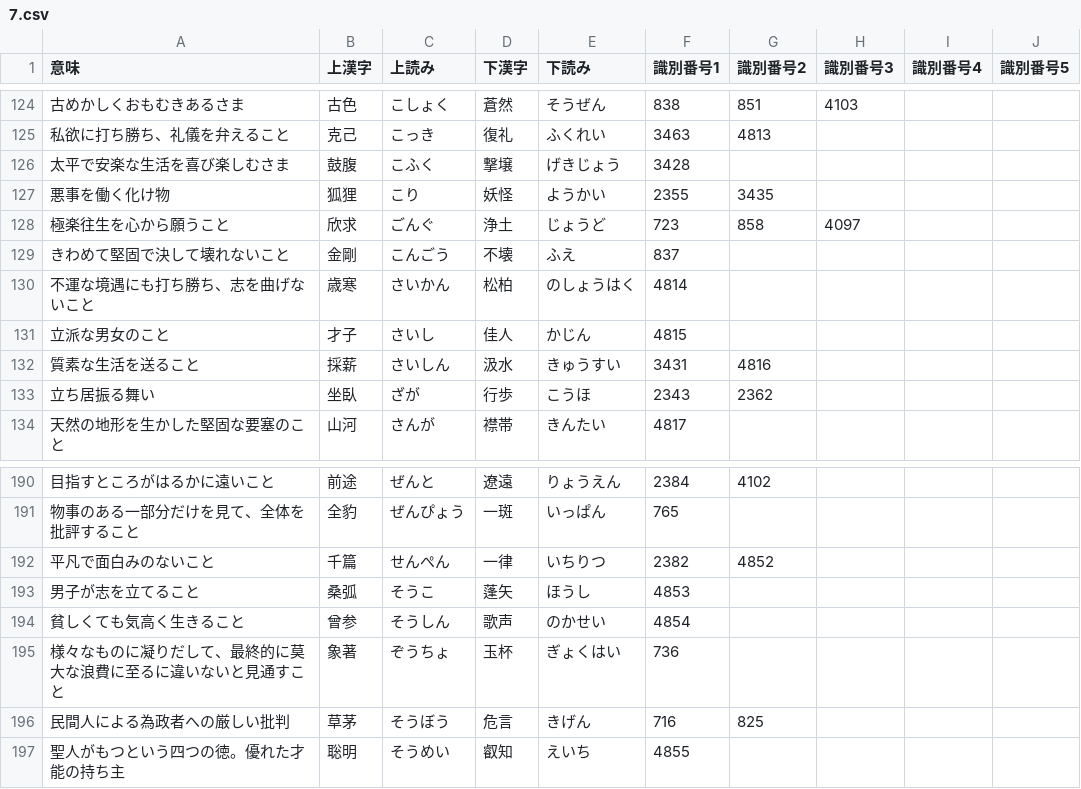
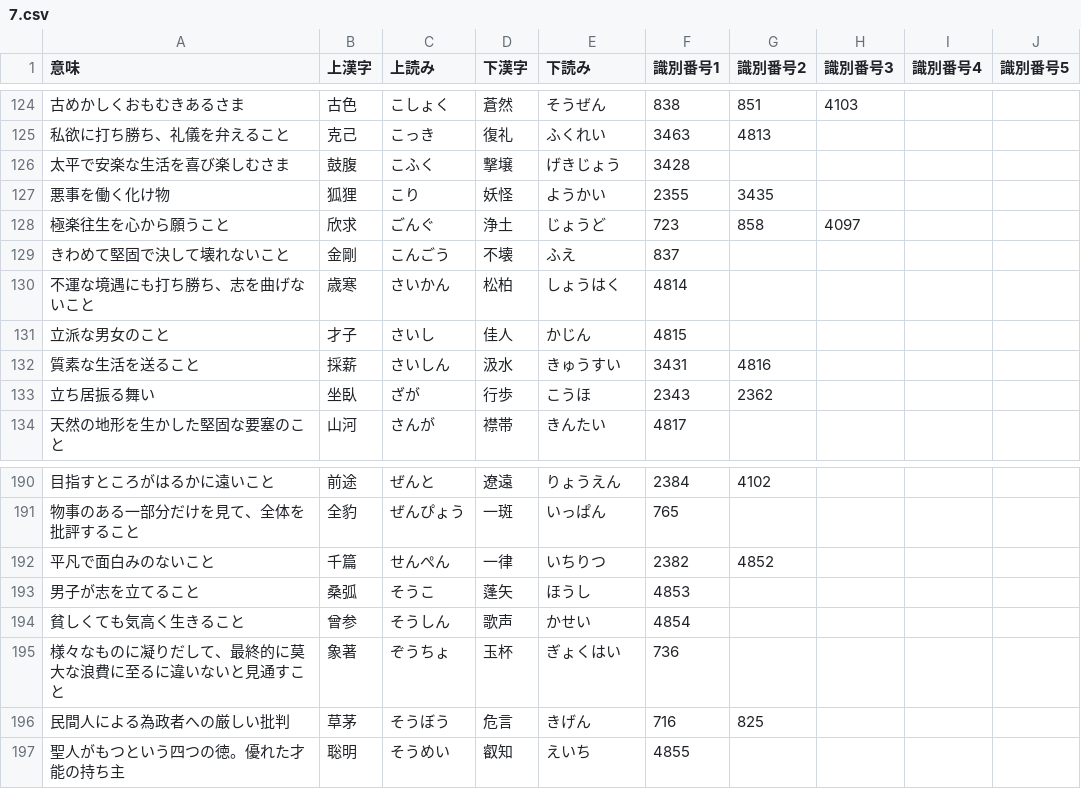
Before and after one commit to mimneko/Japan-Kanji-Aptitude-Test, a CSV file: assets/7.csv, drawn as a sheet; only a part is shown, gaps mark what is left out.

Commit message:
Update 7.csv

```diff
--- a/assets/7.csv
+++ b/assets/7.csv
@@ -129,3 +129,3 @@
 きわめて堅固で決して壊れないこと,金剛,こんごう,不壊,ふえ,837,,,,
-不運な境遇にも打ち勝ち、志を曲げないこと,歳寒,さいかん,松柏,のしょうはく,4814,,,,
+不運な境遇にも打ち勝ち、志を曲げないこと,歳寒,さいかん,松柏,しょうはく,4814,,,,
 立派な男女のこと,才子,さいし,佳人,かじん,4815,,,,
@@ -193,3 +193,3 @@
 男子が志を立てること,桑弧,そうこ,蓬矢,ほうし,4853,,,,
-貧しくても気高く生きること,曾参,そうしん,歌声,のかせい,4854,,,,
+貧しくても気高く生きること,曾参,そうしん,歌声,かせい,4854,,,,
 様々なものに凝りだして、最終的に莫大な浪費に至るに違いないと見通すこと,象著,ぞうちょ,玉杯,ぎょくはい,736,,,,
```
